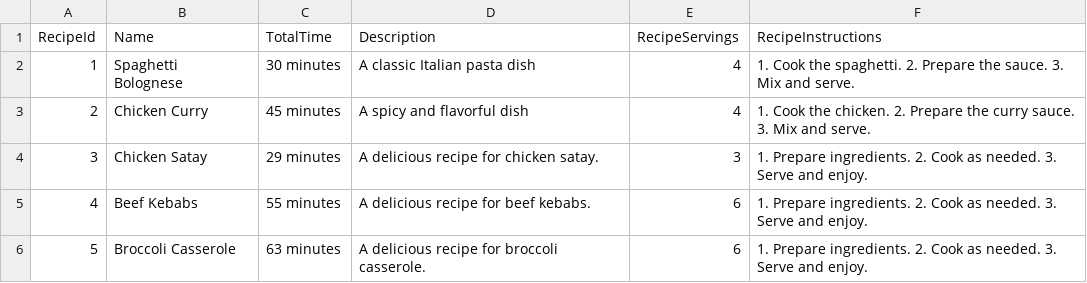
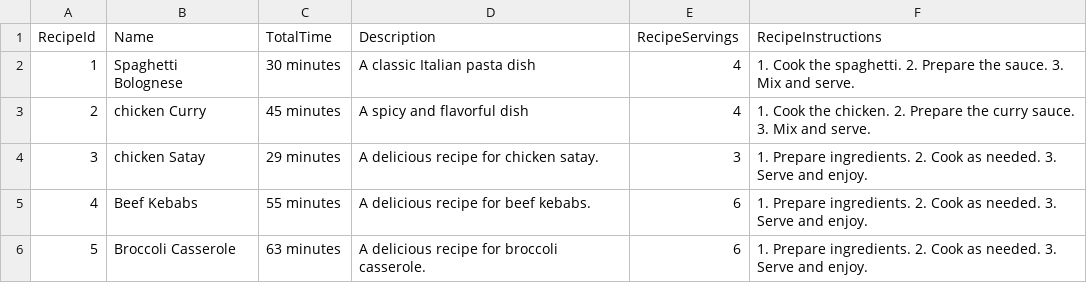
Before and after one commit to 1212julie/Food, a CSV file: recipes.csv, drawn as a sheet; only a part is shown.

```diff
--- a/recipes.csv
+++ b/recipes.csv
@@ -2,4 +2,4 @@ RecipeId,Name,TotalTime,Description,RecipeServings,RecipeInstructions
 1,Spaghetti Bolognese,30 minutes,A classic Italian pasta dish,4,1. Cook the spaghetti. 2. Prepare the sauce. 3. Mix and serve.
-2,Chicken Curry,45 minutes,A spicy and flavorful dish,4,1. Cook the chicken. 2. Prepare the curry sauce. 3. Mix and serve.
-3,Chicken Satay,29 minutes,A delicious recipe for chicken satay.,3,1. Prepare ingredients. 2. Cook as needed. 3. Serve and enjoy.
+2,chicken Curry,45 minutes,A spicy and flavorful dish,4,1. Cook the chicken. 2. Prepare the curry sauce. 3. Mix and serve.
+3,chicken Satay,29 minutes,A delicious recipe for chicken satay.,3,1. Prepare ingredients. 2. Cook as needed. 3. Serve and enjoy.
 4,Beef Kebabs,55 minutes,A delicious recipe for beef kebabs.,6,1. Prepare ingredients. 2. Cook as needed. 3. Serve and enjoy.
```
Also changed, not shown: 2 other files.
